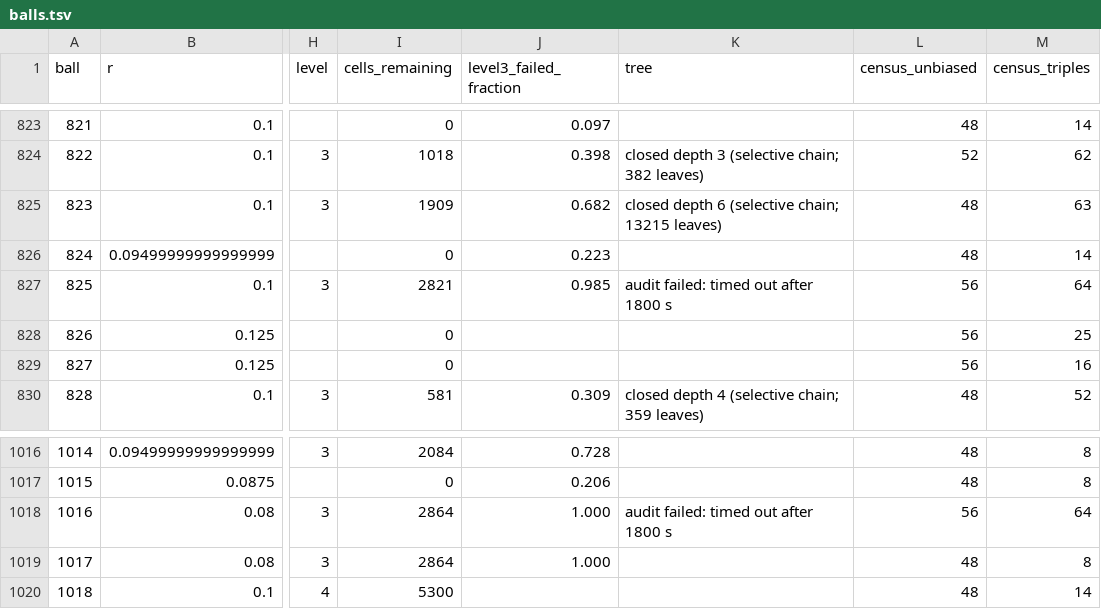
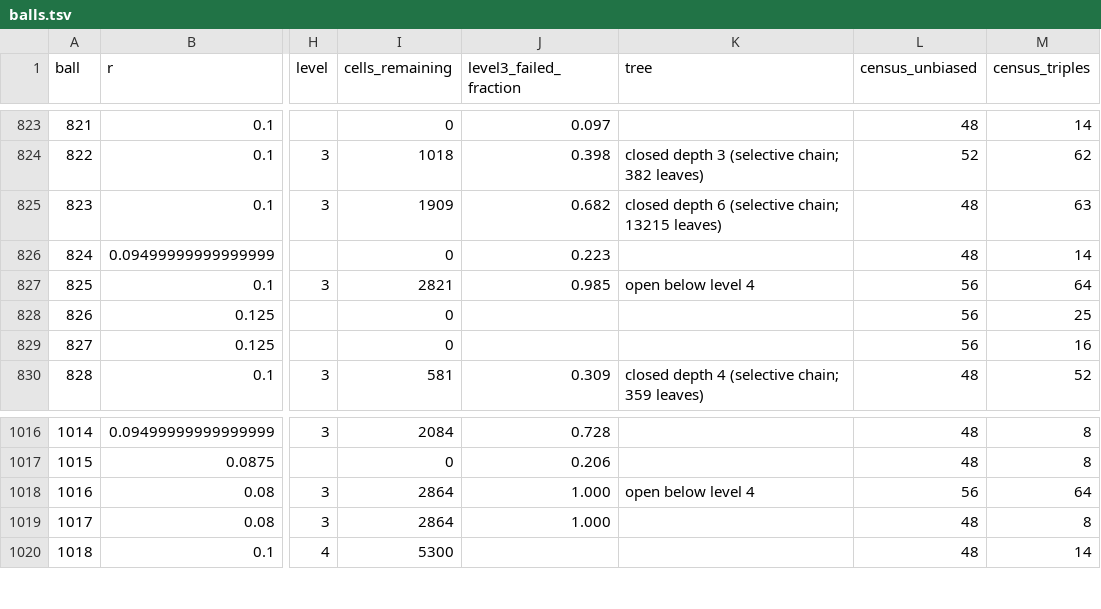
Before and after one commit to JoeyT1994/NoFourMUBS, a TSV file: TripleClassification/results/balls.tsv, drawn as a sheet; only a part is shown, gaps mark what is left out; the diff names each change by its address in the sheet, - before the commit and + after, or states it on an @@ line.

```diff
--- a/TripleClassification/results/balls.tsv
+++ b/TripleClassification/results/balls.tsv
-K827 (tree): audit failed: timed out after 1800 s
+K827 (tree): open below level 4
-K1018 (tree): audit failed: timed out after 1800 s
+K1018 (tree): open below level 4
```
Also changed, not shown: 3 other files.
